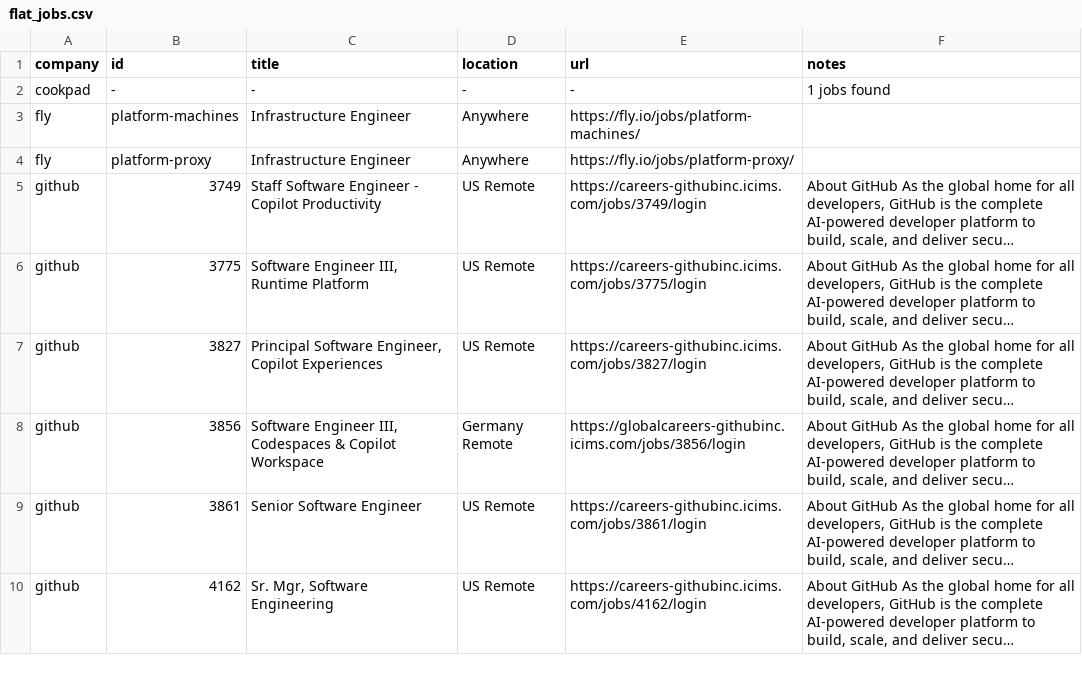
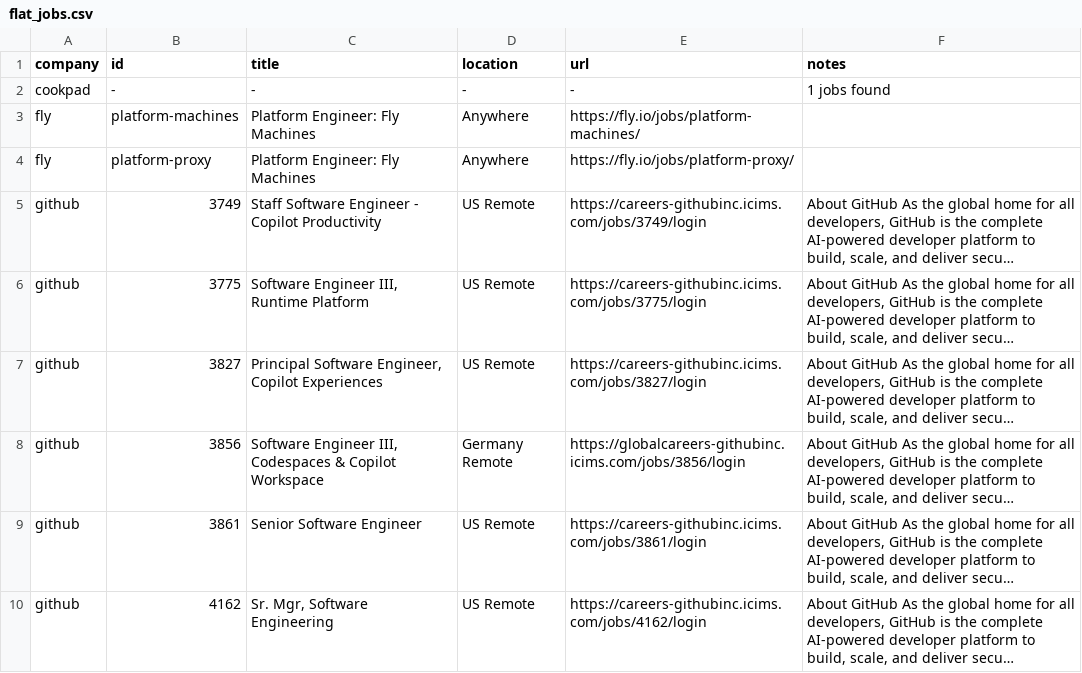
Before and after one commit to mrwinton/flat_jobs, a CSV file: data/gold/flat_jobs.csv, drawn as a sheet; only a part is shown; long unchanged cells end in …; the diff names each change by its address in the sheet, - before the commit and + after, or states it on an @@ line.

```diff
--- a/data/gold/flat_jobs.csv
+++ b/data/gold/flat_jobs.csv
-C3:C4 (title): Infrastructure Engineer
+C3:C4 (title): Platform Engineer: Fly Machines
```
Also changed, not shown: data/silver/fly.csv, 2 other files.
